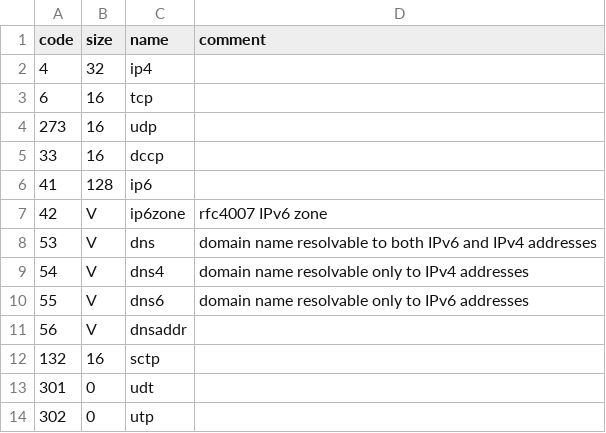
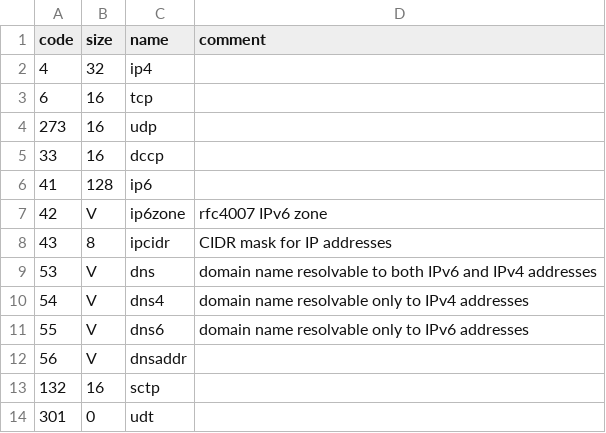
Before and after one commit to multiformats/multiaddr, a CSV file: protocols.csv, drawn as a sheet; only a part is shown; the shorter side is filled out with more unchanged rows.

Commit message:
Add ipcidr (#129)

```diff
--- a/protocols.csv
+++ b/protocols.csv
@@ -7,2 +7,3 @@ code,	size,	name,	comment
 42,	V,	ip6zone,	rfc4007 IPv6 zone
+43,	8,	ipcidr, CIDR mask for IP addresses
 53,	V,	dns,  domain name resolvable to both IPv6 and IPv4 addresses
```
Also changed, not shown: 1 other file.
